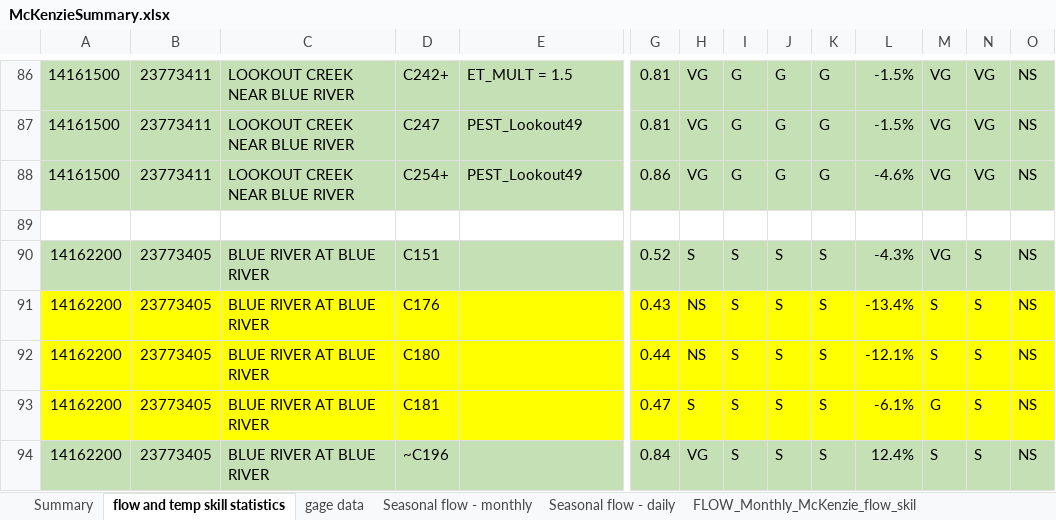
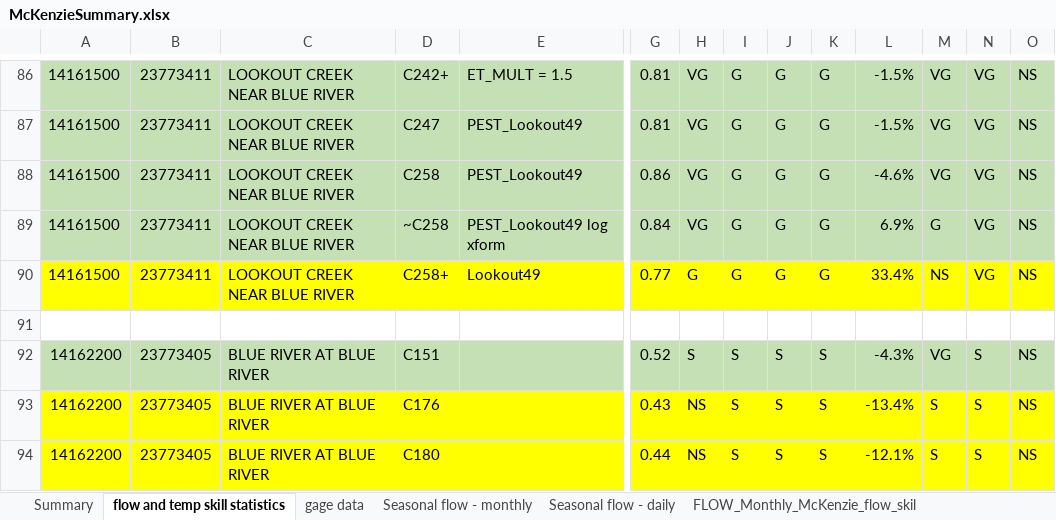
Before and after one commit to DavidConklin1947/CW3M, an Excel workbook: DataCW3M/SkillAssessment/McKenzieSummary.xlsx, sheet flow and temp skill statistics, drawn as a sheet; only a part is shown, gaps mark what is left out; the shorter side is filled out with more unchanged rows; values as stored, in another font and other column widths than the file's, no borders; rows hold the shown columns only; the diff names each change by its address in the sheet, - before the commit and + after, or states it on an @@ line.

Commit message:
More preparations for 0.4.6.  Restore the spring flows and HBV.csv values to what they were in C242.

```diff
--- a/DataCW3M/SkillAssessment/McKenzieSummary.xlsx (sheet flow and temp skill statistics)
+++ b/DataCW3M/SkillAssessment/McKenzieSummary.xlsx (sheet flow and temp skill statistics)
-D88: C254+
+D88: C258
+row 89: 14161500 | 23773411 | LOOKOUT CREEK NEAR BLUE RIVER | ~C258 | PEST_Lookout49 log xform | 0.84 | VG | G | G | G | 6.9% | G | VG | NS
+row 90: 14161500 | 23773411 | LOOKOUT CREEK NEAR BLUE RIVER | C258+ | Lookout49 | 0.77 | G | G | G | G | 33.4% | NS | VG | NS
```
Also changed, not shown: DataCW3M/CW3MdigitalHandbook/CW3MdataDictionary.xlsx, 27 other files.
